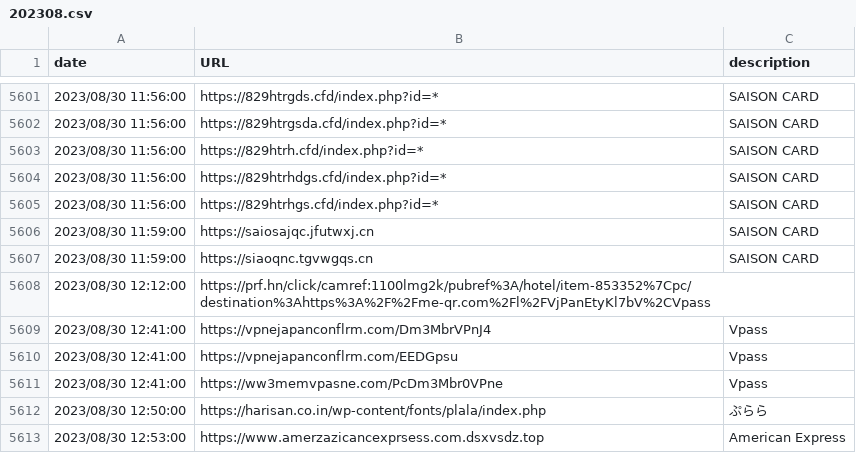
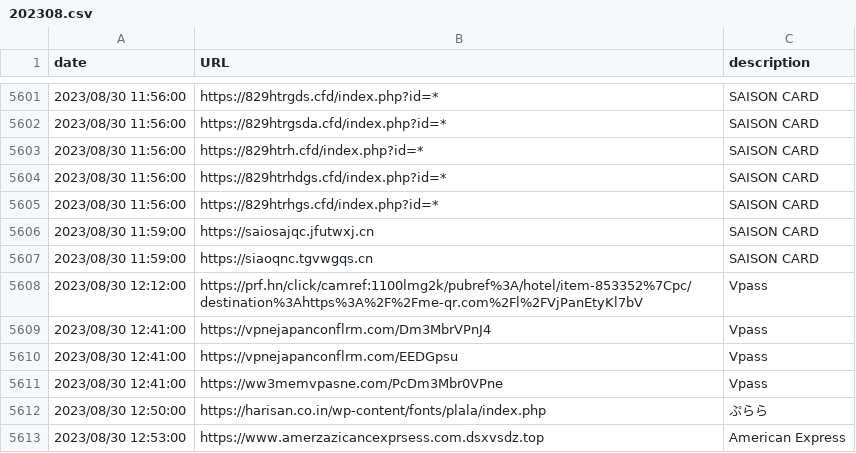
Before and after one commit to JPCERTCC/phishurl-list, a CSV file: 2023/202308.csv, drawn as a sheet; only a part is shown, gaps mark what is left out.

Commit message:
Fixed typo

```diff
--- a/2023/202308.csv
+++ b/2023/202308.csv
@@ -5607,3 +5607,3 @@ date,URL,description
 2023/08/30 11:59:00,https://siaoqnc.tgvwgqs.cn,SAISON CARD
-2023/08/30 12:12:00,https://prf.hn/click/camref:1100lmg2k/pubref%3A/hotel/item-853352%7Cpc/destination%3Ahttps%3A%2F%2Fme-qr.com%2Fl%2FVjPanEtyKl7bV%2CVpass
+2023/08/30 12:12:00,https://prf.hn/click/camref:1100lmg2k/pubref%3A/hotel/item-853352%7Cpc/destination%3Ahttps%3A%2F%2Fme-qr.com%2Fl%2FVjPanEtyKl7bV,Vpass
 2023/08/30 12:41:00,https://vpnejapanconflrm.com/Dm3MbrVPnJ4,Vpass
```
Also changed, not shown: 2023/202309.csv.
